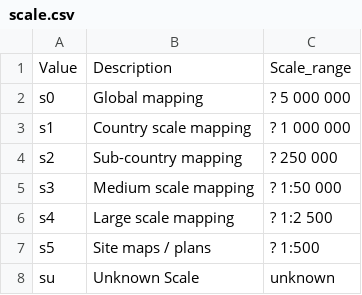
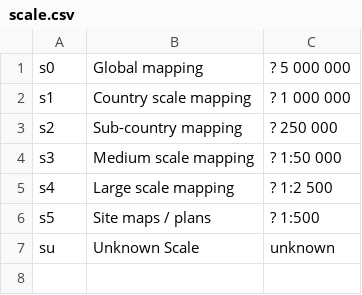
Before and after one commit to mapaction/data-name-lookup-tables, a CSV file: 200_data_name_lookup/scale.csv, drawn as a sheet; the diff names each change by its address in the sheet, - before the commit and + after, or states it on an @@ line.

```diff
--- a/200_data_name_lookup/scale.csv
+++ b/200_data_name_lookup/scale.csv
-row 1: Value | Description | Scale_range
```
Also changed, not shown: 200_data_name_lookup/category.csv, 200_data_name_lookup/geoextent.csv, 4 other files.
